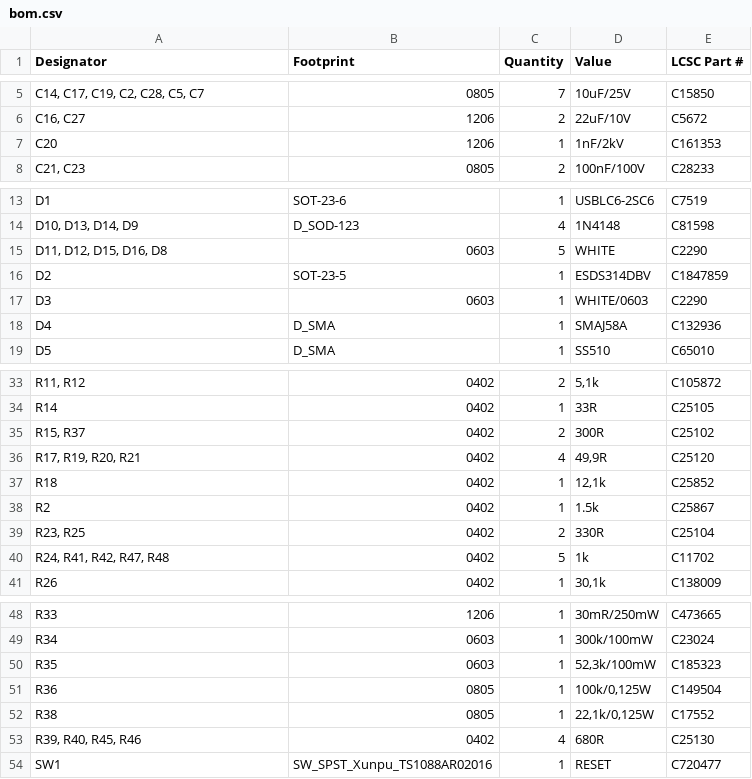
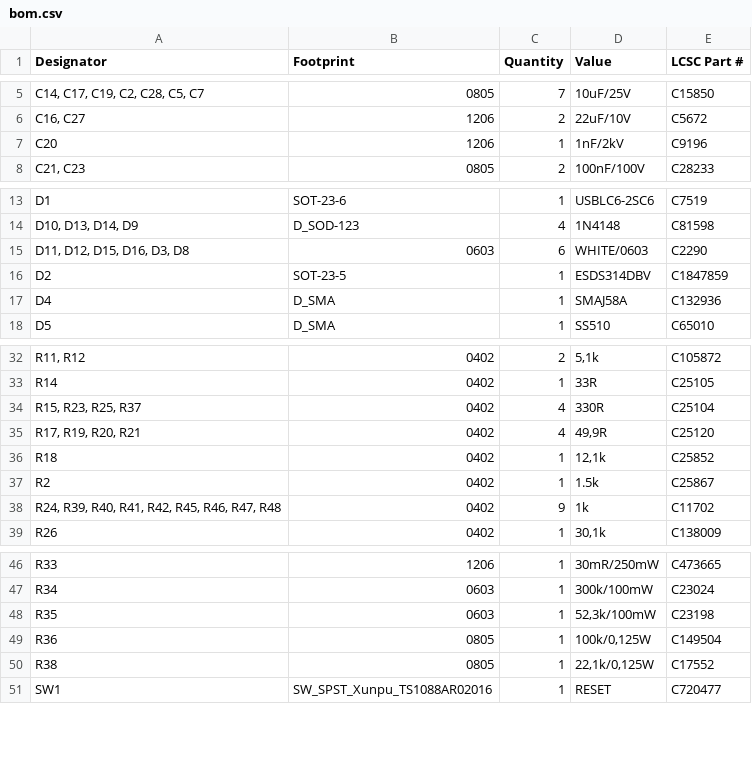
Before and after one commit to thermseekr/eumesmo-poe-4rl, a CSV file: V1/production/bom.csv, drawn as a sheet; only a part is shown, gaps mark what is left out; removed rows and columns are numbered as before the commit, all else as after; the diff names each change by its address in the sheet, - before the commit and + after, or states it on an @@ line.

```diff
--- a/V1/production/bom.csv
+++ b/V1/production/bom.csv
-E7 (LCSC Part #): C161353
+E7 (LCSC Part #): C9196
-A15 (Designator): D11, D12, D15, D16, D8
+A15 (Designator): D11, D12, D15, D16, D3, D8
-C15 (Quantity): 5
+C15 (Quantity): 6
-D15 (Value): WHITE
+D15 (Value): WHITE/0603
-row 17: D3 | 0603 | 1 | WHITE/0603 | C2290
-row 35: R15, R37 | 0402 | 2 | 300R | C25102
+row 34: R15, R23, R25, R37 | 0402 | 4 | 330R | C25104
-row 39: R23, R25 | 0402 | 2 | 330R | C25104
-A38 (Designator): R24, R41, R42, R47, R48
+A38 (Designator): R24, R39, R40, R41, R42, R45, R46, R47, R48
-C38 (Quantity): 5
+C38 (Quantity): 9
-E48 (LCSC Part #): C185323
+E48 (LCSC Part #): C23198
-row 53: R39, R40, R45, R46 | 0402 | 4 | 680R | C25130
```
Also changed, not shown: 8 other files.
